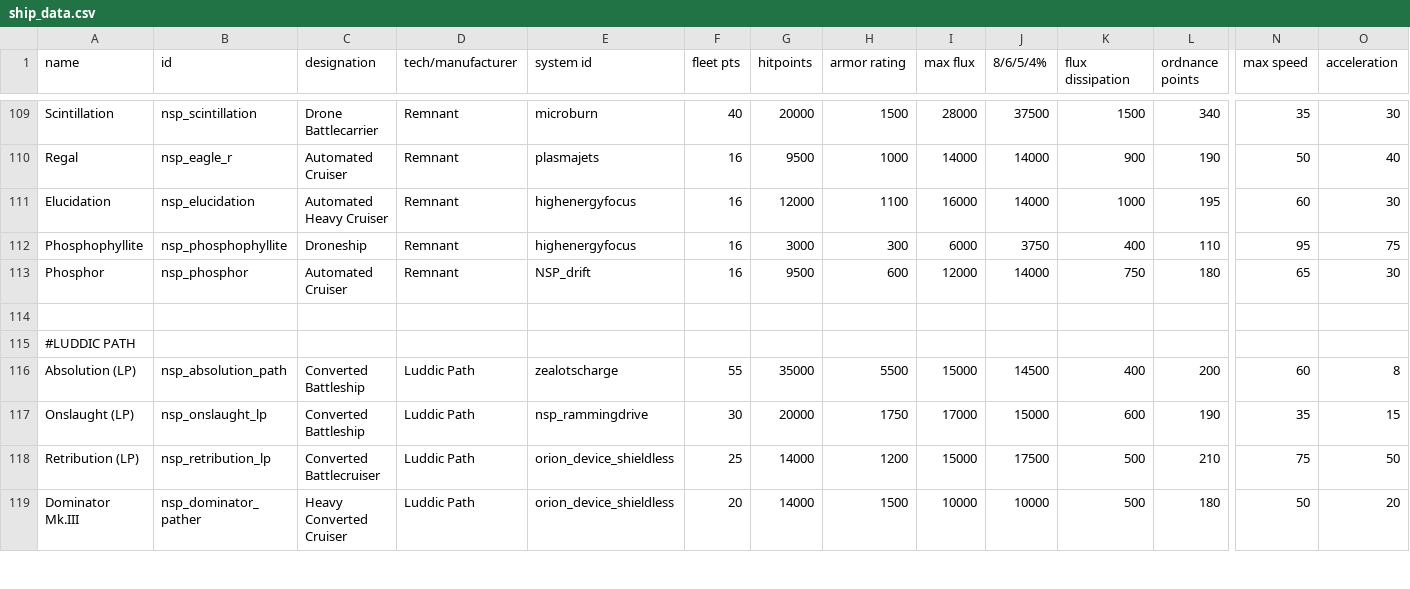
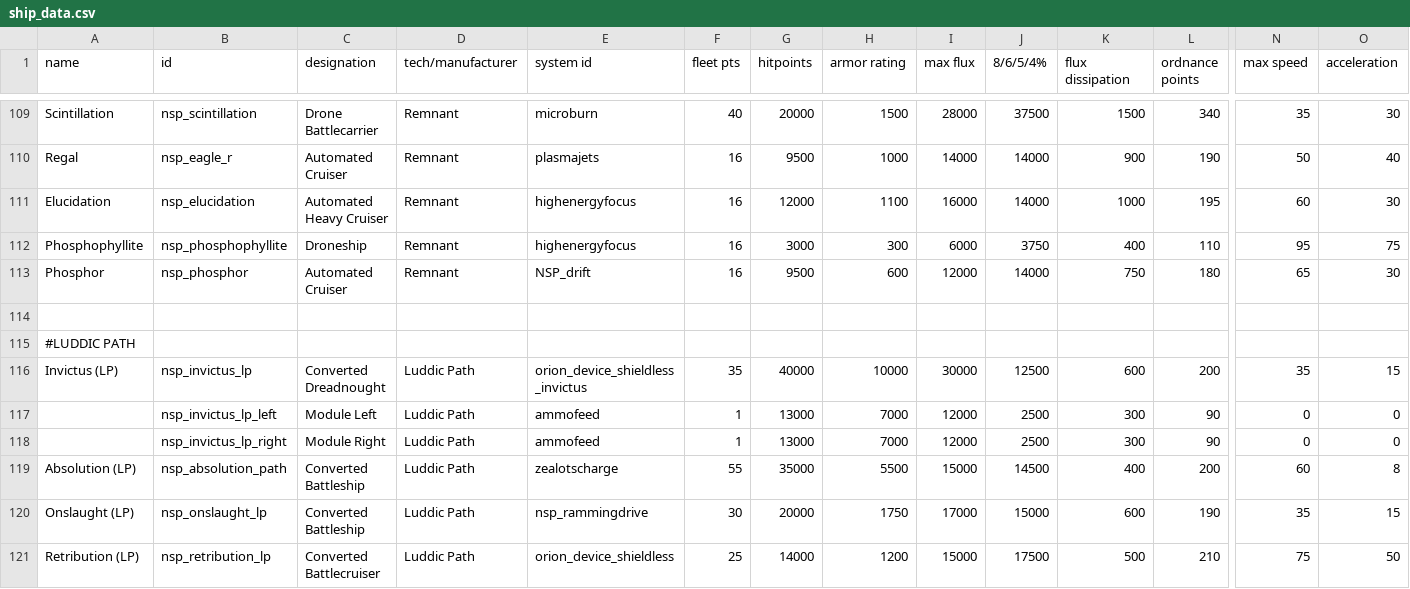
Before and after one commit to NEONN1111/XXARRA-S-VARIETY-PACK, a CSV file: data/hulls/ship_data.csv, drawn as a sheet; only a part is shown, gaps mark what is left out; the shorter side is filled out with more unchanged rows; rows hold the shown columns only; the diff names each change by its address in the sheet, - before the commit and + after, or states it on an @@ line.

Commit message:
Invictus (LP), changes to Paperdoll system to make sure modules can still use their weapons, as changed in XDP

```diff
--- a/data/hulls/ship_data.csv
+++ b/data/hulls/ship_data.csv
+row 116: Invictus (LP) | nsp_invictus_lp | Converted Dreadnought | Luddic Path | orion_device_shieldless_invictus | 35 | 40000 | 10000 | 30000 | 12500 | 600 | 200 | 35 | 15
+row 117:  | nsp_invictus_lp_left | Module Left | Luddic Path | ammofeed | 1 | 13000 | 7000 | 12000 | 2500 | 300 | 90 | 0 | 0
+row 118:  | nsp_invictus_lp_right | Module Right | Luddic Path | ammofeed | 1 | 13000 | 7000 | 12000 | 2500 | 300 | 90 | 0 | 0
```
Also changed, not shown: data/shipsystems/ship_systems.csv, data/weapons/weapon_data.csv, 17 other files.
